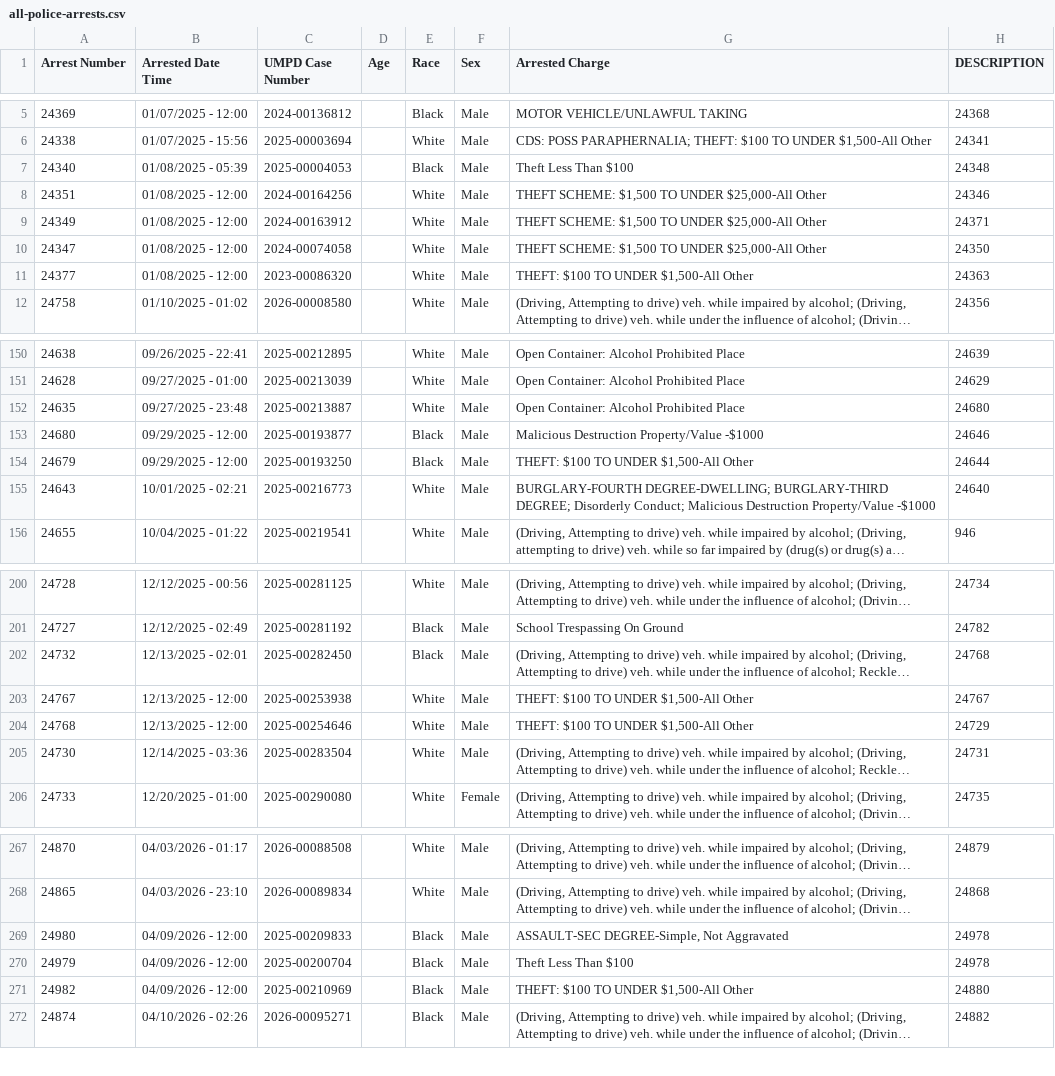
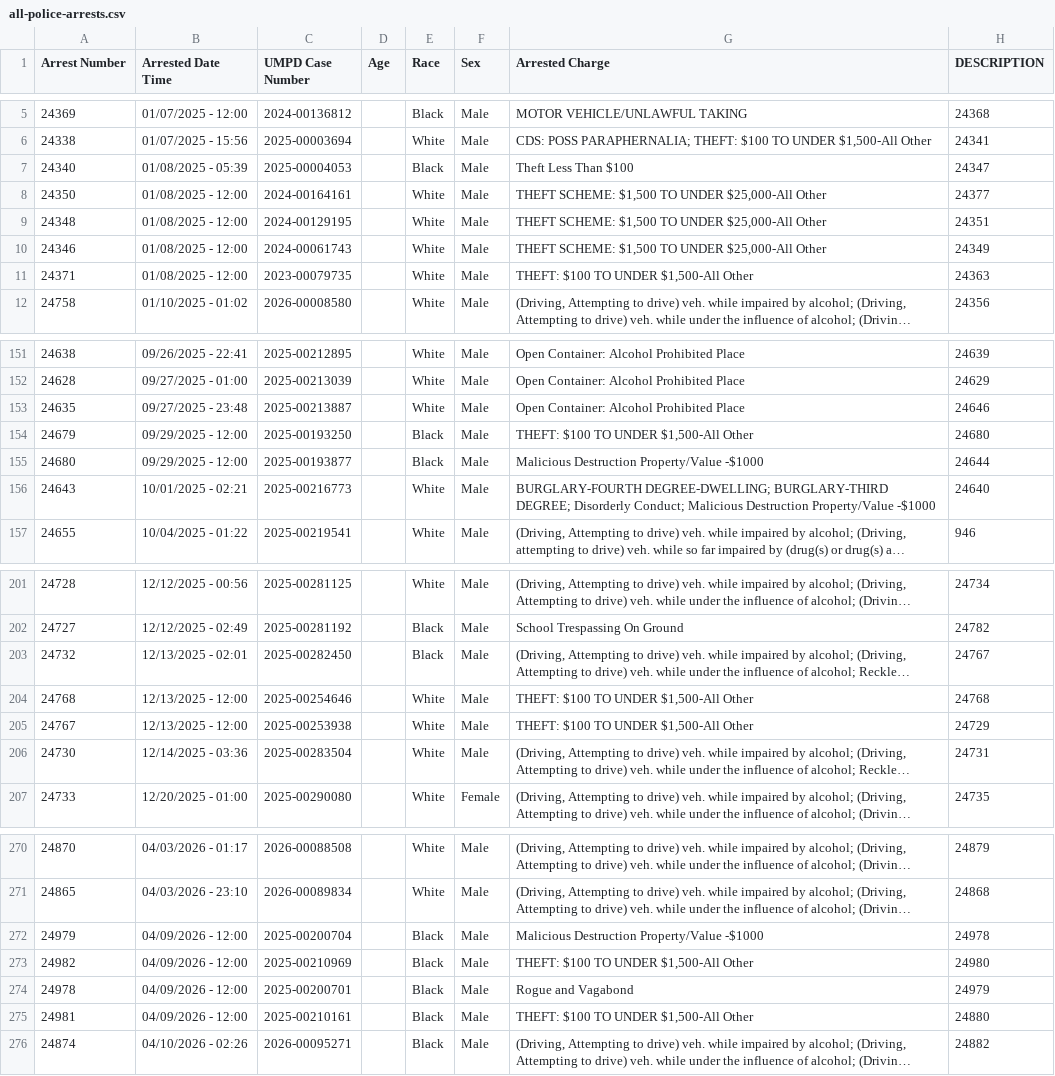
Before and after one commit to dwillis/umpd-logs, a CSV file: data/all-police-arrests.csv, drawn as a sheet; only a part is shown, gaps mark what is left out; long unchanged cells end in …; removed rows and columns are numbered as before the commit, all else as after; the diff covers the shown part only; the diff names each change by its address in the sheet, - before the commit and + after, or states it on an @@ line.

```diff
--- a/data/all-police-arrests.csv
+++ b/data/all-police-arrests.csv
-H7 (DESCRIPTION): 24348
+H7 (DESCRIPTION): 24347
@@ row 8 moved to row 342: 24351 @@
@@ row 9 moved to row 343: 24349 @@
@@ row 10 moved to row 344: 24347 @@
@@ row 11 moved to row 345: 24377 @@
@@ row 347 moved to row 8: 24350 @@
@@ row 348 moved to row 9: 24348 @@
@@ row 349 moved to row 10: 24346 @@
@@ row 350 moved to row 11: 24371 @@
-H153 (DESCRIPTION): 24680
+H153 (DESCRIPTION): 24646
-row 153: 24680 | 09/29/2025 - 12:00 | 2025-00193877 |  | Black | Male | Malicious Destruction Property/Value -$1000 | 24646
-H154 (DESCRIPTION): 24644
+H154 (DESCRIPTION): 24680
+row 155: 24680 | 09/29/2025 - 12:00 | 2025-00193877 |  | Black | Male | Malicious Destruction Property/Value -$1000 | 24644
-H203 (DESCRIPTION): 24768
+H203 (DESCRIPTION): 24767
-row 203: 24767 | 12/13/2025 - 12:00 | 2025-00253938 |  | White | Male | THEFT: $100 TO UNDER $1,500-All Other | 24767
-H204 (DESCRIPTION): 24729
+H204 (DESCRIPTION): 24768
+row 205: 24767 | 12/13/2025 - 12:00 | 2025-00253938 |  | White | Male | THEFT: $100 TO UNDER $1,500-All Other | 24729
@@ row 269 moved to row 350: 24980 @@
-G272 (Arrested Charge): Theft Less Than $100
+G272 (Arrested Charge): Malicious Destruction Property/Value -$1000
-H273 (DESCRIPTION): 24880
+H273 (DESCRIPTION): 24980
+row 274: 24978 | 04/09/2026 - 12:00 | 2025-00200701 |  | Black | Male | Rogue and Vagabond | 24979
+row 275: 24981 | 04/09/2026 - 12:00 | 2025-00210161 |  | Black | Male | THEFT: $100 TO UNDER $1,500-All Other | 24880
```
Also changed, not shown: 3 added rows, 4 removed rows, 14 moved rows and 23 edited cells elsewhere in this file, data/new_cases.csv, 2 other files.
